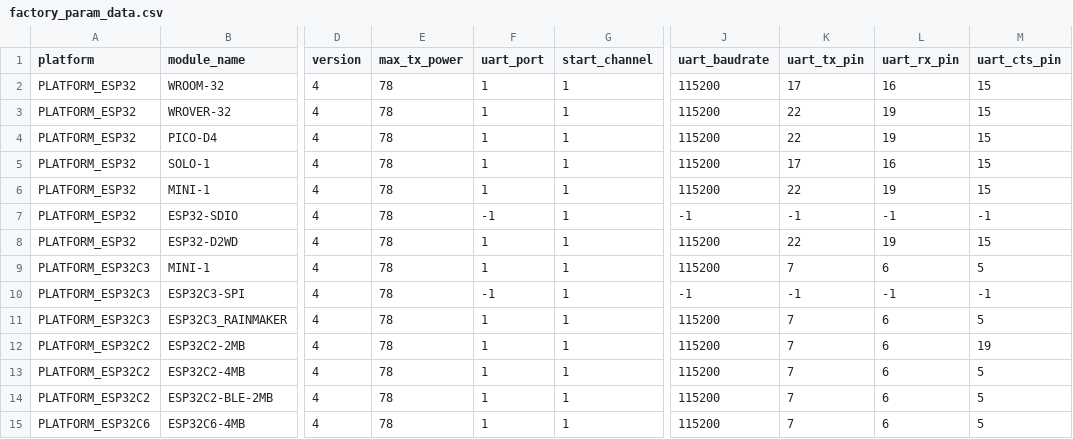
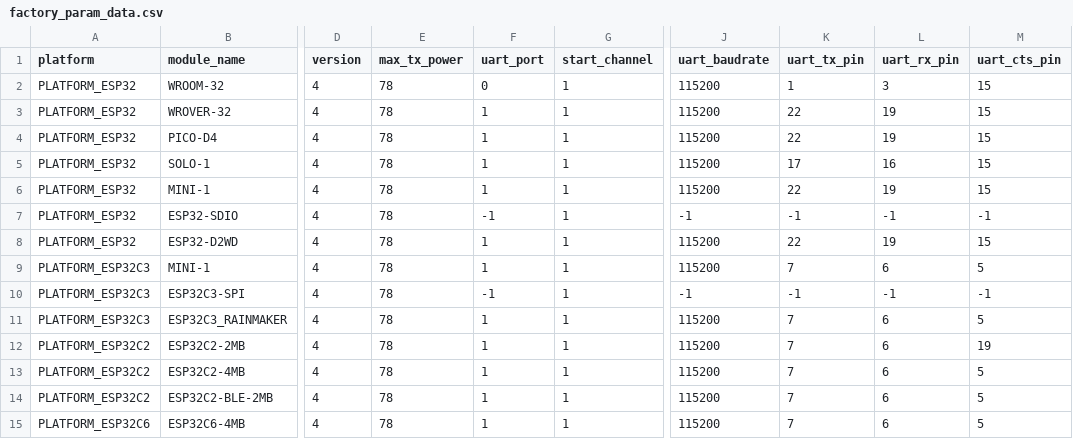
Before and after one commit to rego21/esp-at, a CSV file: components/customized_partitions/raw_data/factory_param/factory_param_data.csv, drawn as a sheet; only a part is shown, gaps mark what is left out; the diff names each change by its address in the sheet, - before the commit and + after, or states it on an @@ line.

Commit message:
Update factory_param_data.csv

```diff
--- a/components/customized_partitions/raw_data/factory_param/factory_param_data.csv
+++ b/components/customized_partitions/raw_data/factory_param/factory_param_data.csv
-F2 (uart_port): 1
+F2 (uart_port): 0
-K2 (uart_tx_pin): 17
+K2 (uart_tx_pin): 1
-L2 (uart_rx_pin): 16
+L2 (uart_rx_pin): 3
```
